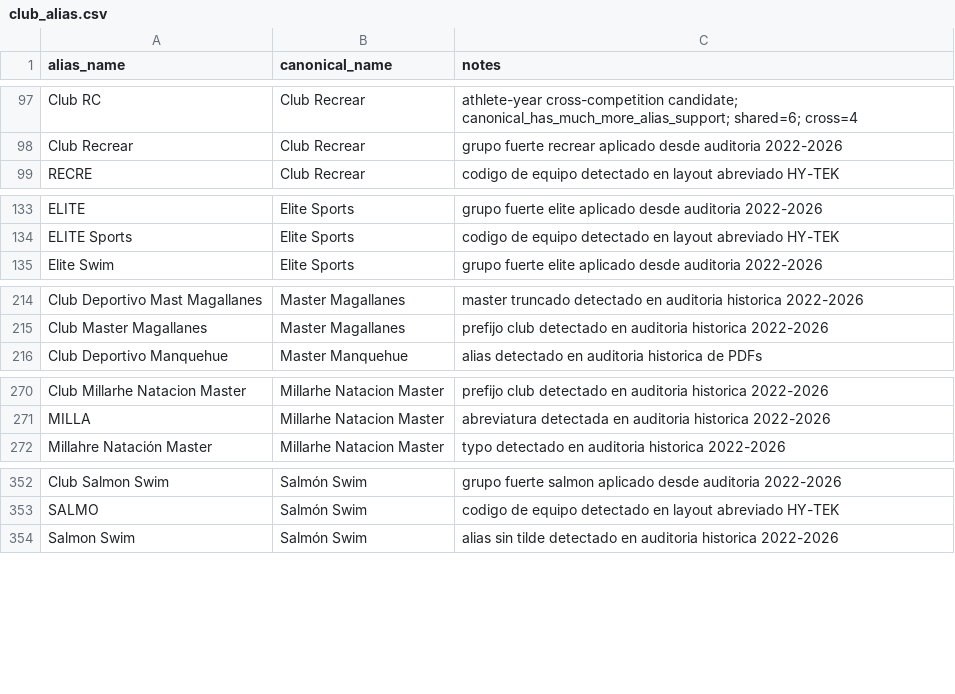
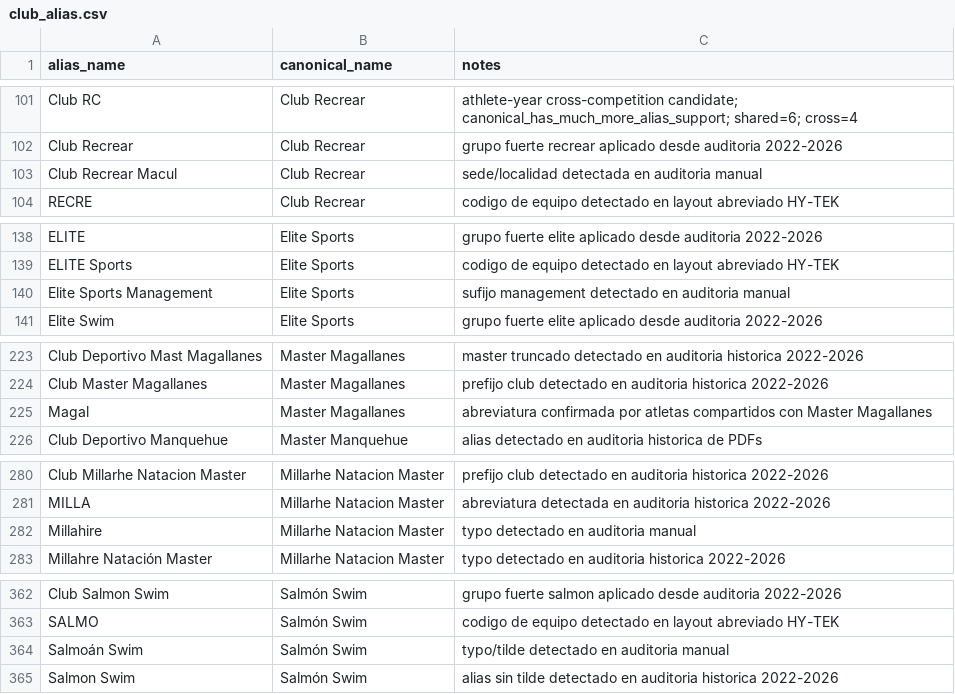
Before and after one commit to asaygom/swimming-chile, a CSV file: backend/data/reference/club_alias.csv, drawn as a sheet; only a part is shown, gaps mark what is left out; the diff covers the shown part only.

Commit message:
chore(data): apply curated club aliases from athlete-year audit & docs: document discarded club overlap candidates

```diff
--- a/backend/data/reference/club_alias.csv
+++ b/backend/data/reference/club_alias.csv
@@ -98,2 +102,3 @@ Club RC,Club Recrear,athlete-year cross-competition candidate; canonical_has_muc
 Club Recrear,Club Recrear,grupo fuerte recrear aplicado desde auditoria 2022-2026
+Club Recrear Macul,Club Recrear,sede/localidad detectada en auditoria manual
 RECRE,Club Recrear,codigo de equipo detectado en layout abreviado HY-TEK
@@ -134,2 +139,3 @@ ELITE,Elite Sports,grupo fuerte elite aplicado desde auditoria 2022-2026
 ELITE Sports,Elite Sports,codigo de equipo detectado en layout abreviado HY-TEK
+Elite Sports Management,Elite Sports,sufijo management detectado en auditoria manual
 Elite Swim,Elite Sports,grupo fuerte elite aplicado desde auditoria 2022-2026
@@ -215,2 +224,3 @@ Club Deportivo Mast Magallanes,Master Magallanes,master truncado detectado en au
 Club Master Magallanes,Master Magallanes,prefijo club detectado en auditoria historica 2022-2026
+Magal,Master Magallanes,abreviatura confirmada por atletas compartidos con Master Magallanes
 Club Deportivo Manquehue,Master Manquehue,alias detectado en auditoria historica de PDFs
@@ -271,2 +281,3 @@ Club Millarhe Natacion Master,Millarhe Natacion Master,prefijo club detectado en
 MILLA,Millarhe Natacion Master,abreviatura detectada en auditoria historica 2022-2026
+Millahire,Millarhe Natacion Master,typo detectado en auditoria manual
 Millahre Natación Master,Millarhe Natacion Master,typo detectado en auditoria historica 2022-2026
@@ -353,2 +363,3 @@ Club Salmon Swim,Salmón Swim,grupo fuerte salmon aplicado desde auditoria 2022-
 SALMO,Salmón Swim,codigo de equipo detectado en layout abreviado HY-TEK
+Salmoán Swim,Salmón Swim,typo/tilde detectado en auditoria manual
 Salmon Swim,Salmón Swim,alias sin tilde detectado en auditoria historica 2022-2026
```
Also changed, not shown: 19 added rows and 4 moved rows elsewhere in this file, 2 other files.
